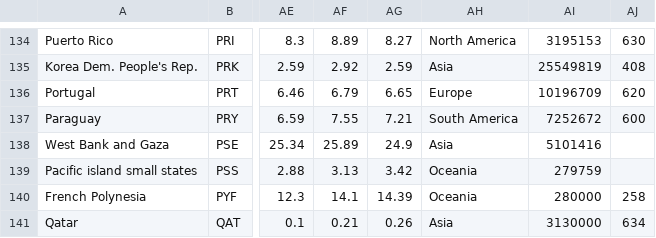
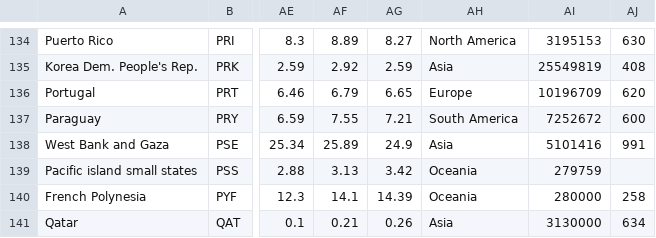
Before and after one commit to Dk-jvr/Unemployment-analysis, a CSV file: unemployment_analysis.csv, drawn as a sheet; only a part is shown, gaps mark what is left out; the diff names each change by its address in the sheet, - before the commit and + after, or states it on an @@ line.

```diff
--- a/unemployment_analysis.csv
+++ b/unemployment_analysis.csv
-AJ138: (empty)
+AJ138: 991
```
Also changed, not shown: World_Population_2020.csv, 2 other files.
